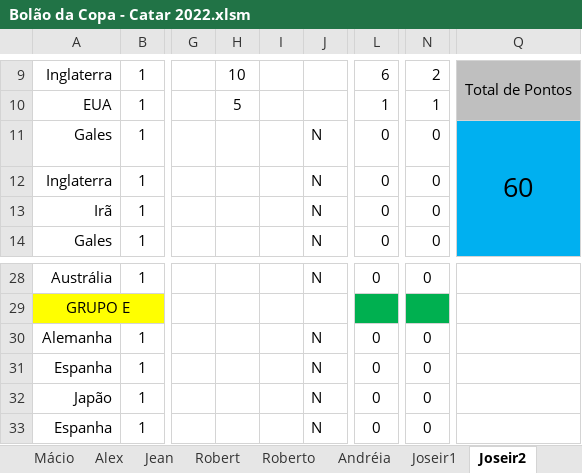
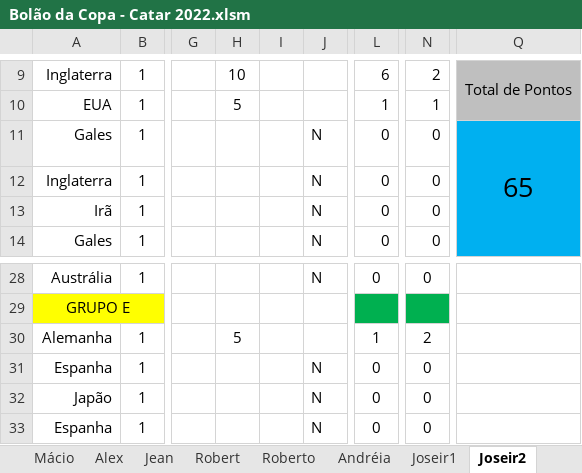
Before and after one commit to IvanIndaia/bolao, an Excel workbook: docs/Bolão da Copa - Catar 2022.xlsm, sheet Joseir2, drawn as a sheet; only a part is shown, gaps mark what is left out; values as stored, in another font and other column widths than the file's, no borders; charts and pictures not drawn; the diff names each change by its address in the sheet, - before the commit and + after, or states it on an @@ line.

```diff
--- a/docs/Bolão da Copa - Catar 2022.xlsm (sheet Joseir2)
+++ b/docs/Bolão da Copa - Catar 2022.xlsm (sheet Joseir2)
-Q11: 60
+Q11: 65
-H30: (empty)
+H30: 5
-J30: N
+J30: (empty)
-L30: 0
+L30: 1
-N30: 0
+N30: 2
```
Also changed, not shown: sheet Ivani, sheet Andréia, sheet Joseir1, sheet Jean, sheet Luana, sheet Cleófaz, 17 more sheets, charts or pictures.
